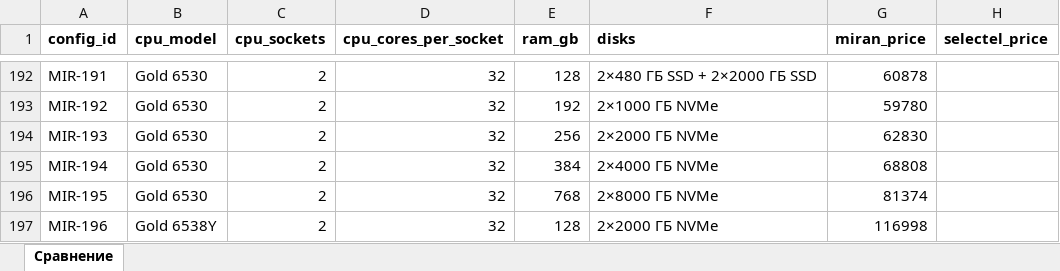
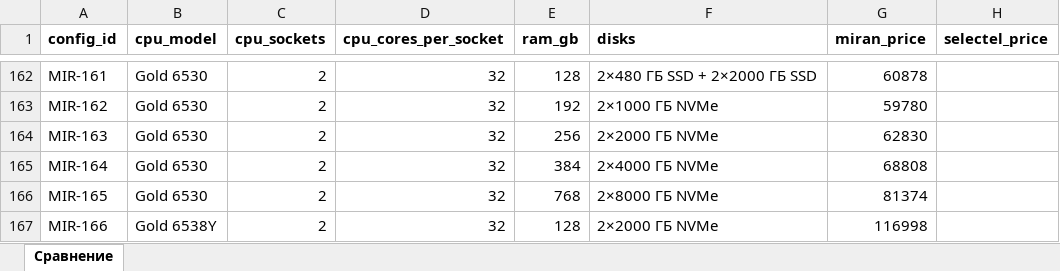
Before and after one commit to PlatoIsDead/scraper_competitors_miran, an Excel workbook: data/reports/dedicated_competitors_20260825.xlsx, sheet Сравнение, drawn as a sheet; only a part is shown, gaps mark what is left out; values as stored, in another font and other column widths than the file's, no borders; addresses are those after the commit; the diff covers the shown part only; the diff names each change by its address in the sheet, - before the commit and + after, or states it on an @@ line.

```diff
--- a/data/reports/dedicated_competitors_20260825.xlsx (sheet Сравнение)
+++ b/data/reports/dedicated_competitors_20260825.xlsx (sheet Сравнение)
-A162 (config_id): MIR-191
+A162 (config_id): MIR-161
-A163 (config_id): MIR-192
+A163 (config_id): MIR-162
-A164 (config_id): MIR-193
+A164 (config_id): MIR-163
-A165 (config_id): MIR-194
+A165 (config_id): MIR-164
-A166 (config_id): MIR-195
+A166 (config_id): MIR-165
-A167 (config_id): MIR-196
+A167 (config_id): MIR-166
```
Also changed, not shown: 30 removed rows and 60 edited cells elsewhere in this sheet, 14 other files.
